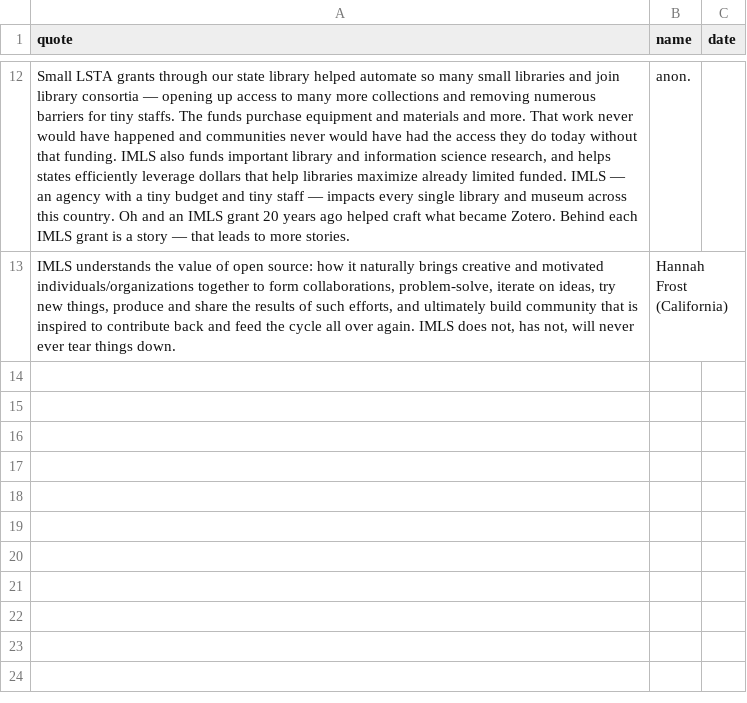
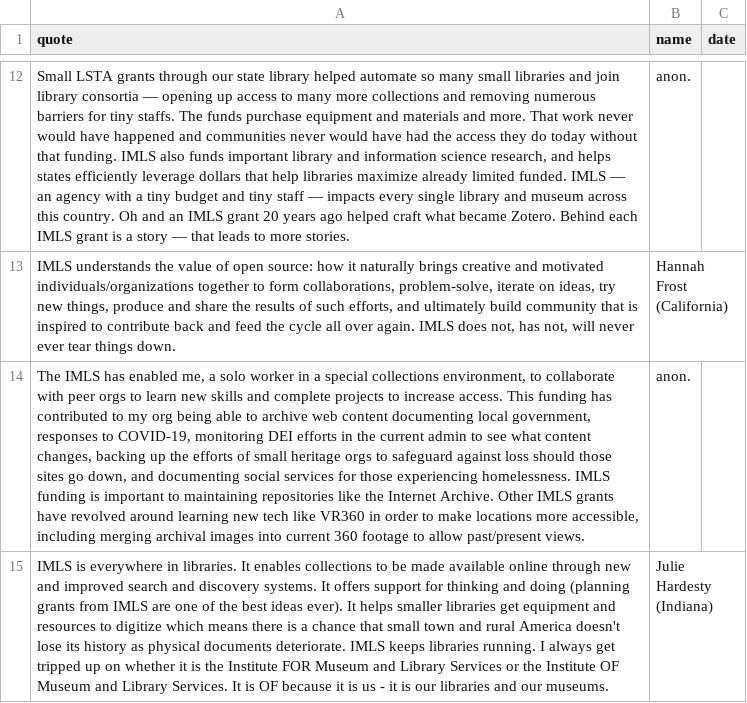
Before and after one commit to IMLS-Matters/imlsmatters, a CSV file: imlsmatters.csv, drawn as a sheet; only a part is shown, gaps mark what is left out; the diff names each change by its address in the sheet, - before the commit and + after, or states it on an @@ line.

Commit message:
Update imlsmatters.csv

```diff
--- a/imlsmatters.csv
+++ b/imlsmatters.csv
+row 14: The IMLS has enabled me, a solo worker in a special collections environment, to collaborate with peer orgs to learn new skills and complete projects to increase access. This funding has contributed to my org being able to archive web content documenting local government, responses to COVID-19, monitoring DEI efforts in the current admin to see what content changes, backing up the efforts of small heritage orgs to safeguard against loss should those sites go down, and documenting social services for those experiencing homelessness. IMLS funding is important to maintaining repositories like the Internet Archive. Other IMLS grants have revolved around learning new tech like VR360 in order to make locations more accessible, including merging archival images into current 360 footage to allow past/present views. | anon.
+row 15: IMLS is everywhere in libraries. It enables collections to be made available online through new and improved search and discovery systems. It offers support for thinking and doing (planning grants from IMLS are one of the best ideas ever). It helps smaller libraries get equipment and resources to digitize which means there is a chance that small town and rural America doesn't lose its history as physical documents deteriorate. IMLS keeps libraries running. I always get tripped up on whether it is the Institute FOR Museum and Library Services or the Institute OF Museum and Library Services. It is OF because it is us - it is our libraries and our museums. | Julie Hardesty (Indiana)
```
